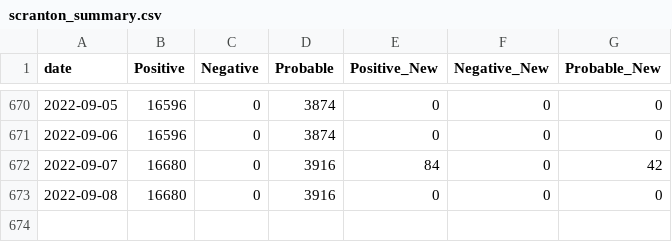
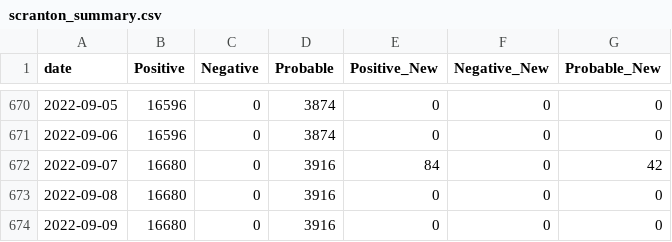
Before and after one commit to msjaber/citysystems.github.io, a CSV file: covid19/scranton_summary.csv, drawn as a sheet; only a part is shown, gaps mark what is left out.

```diff
--- a/covid19/scranton_summary.csv
+++ b/covid19/scranton_summary.csv
@@ -673 +673,2 @@ date,Positive,Negative,Probable,Positive_New,Negative_New,Probable_New
 2022-09-08,16680,0,3916,0,0,0
+2022-09-09,16680,0,3916,0,0,0
```
Also changed, not shown: covid19/zip_data.csv, 2 other files.
